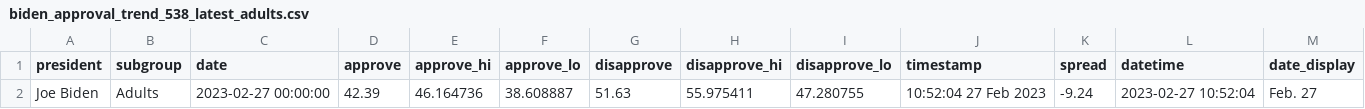
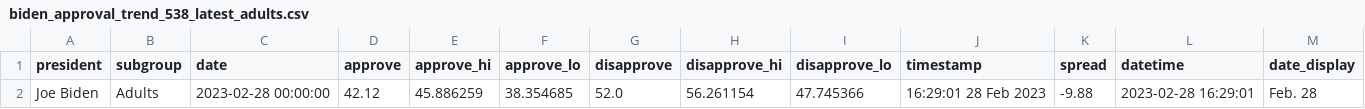
Before and after one commit to gridviz/biden-polls, a CSV file: data/processed/biden_approval_trend_538_latest_adults.csv, drawn as a sheet.

```diff
--- a/data/processed/biden_approval_trend_538_latest_adults.csv
+++ b/data/processed/biden_approval_trend_538_latest_adults.csv
@@ -1,2 +1,2 @@
 president,subgroup,date,approve,approve_hi,approve_lo,disapprove,disapprove_hi,disapprove_lo,timestamp,spread,datetime,date_display
-Joe Biden,Adults,2023-02-27 00:00:00,42.39,46.164736,38.608887,51.63,55.975411,47.280755,10:52:04 27 Feb 2023,-9.24,2023-02-27 10:52:04,Feb. 27
+Joe Biden,Adults,2023-02-28 00:00:00,42.12,45.886259,38.354685,52.0,56.261154,47.745366,16:29:01 28 Feb 2023,-9.88,2023-02-28 16:29:01,Feb. 28
```
Also changed, not shown: data/processed/biden_approval_trend_538_adults.csv, data/processed/biden_approval_trend_538_all_polls.csv, 3 other files.
